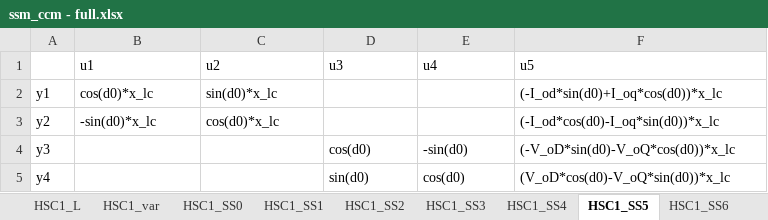
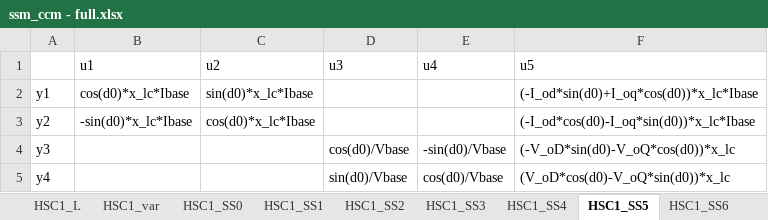
Before and after one commit to bvilmann/MSc_thesis_OEH, an Excel workbook: scripts/StateSpaceModelling/statespacemodels/ssm_ccm - full.xlsx, sheet HSC1_SS5, drawn as a sheet; values as stored, in another font and other column widths than the file's, no borders; the diff names each change by its address in the sheet, - before the commit and + after, or states it on an @@ line.

Commit message:
Add files via upload

```diff
--- a/scripts/StateSpaceModelling/statespacemodels/ssm_ccm - full.xlsx (sheet HSC1_SS5)
+++ b/scripts/StateSpaceModelling/statespacemodels/ssm_ccm - full.xlsx (sheet HSC1_SS5)
-B2 (u1): cos(d0)*x_lc
+B2 (u1): cos(d0)*x_lc*Ibase
-C2 (u2): sin(d0)*x_lc
+C2 (u2): sin(d0)*x_lc*Ibase
-F2 (u5): (-I_od*sin(d0)+I_oq*cos(d0))*x_lc
+F2 (u5): (-I_od*sin(d0)+I_oq*cos(d0))*x_lc*Ibase
-B3 (u1): -sin(d0)*x_lc
+B3 (u1): -sin(d0)*x_lc*Ibase
-C3 (u2): cos(d0)*x_lc
+C3 (u2): cos(d0)*x_lc*Ibase
-F3 (u5): (-I_od*cos(d0)-I_oq*sin(d0))*x_lc
+F3 (u5): (-I_od*cos(d0)-I_oq*sin(d0))*x_lc*Ibase
-D4 (u3): cos(d0)
+D4 (u3): cos(d0)/Vbase
-E4 (u4): -sin(d0)
+E4 (u4): -sin(d0)/Vbase
-D5 (u3): sin(d0)
+D5 (u3): sin(d0)/Vbase
-E5 (u4): cos(d0)
+E5 (u4): cos(d0)/Vbase
```
Also changed, not shown: sheet HSC1_var.
